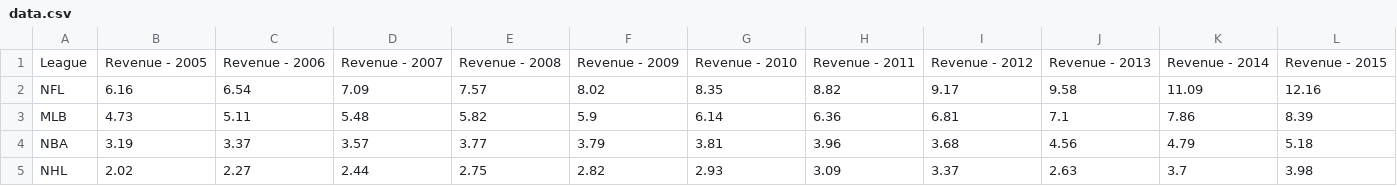
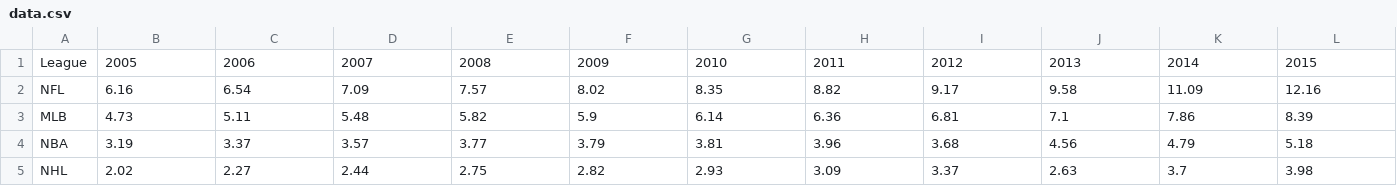
Before and after one commit to aaosgood3/aaosgood3.github.io, a CSV file: data.csv, drawn as a sheet.

Commit message:
Edited data set

```diff
--- a/data.csv
+++ b/data.csv
@@ -1,2 +1,2 @@
-League,Revenue - 2005,Revenue - 2006,Revenue - 2007,Revenue - 2008,Revenue - 2009,Revenue - 2010,Revenue - 2011,Revenue - 2012,Revenue - 2013,Revenue - 2014,Revenue - 2015
+League,2005,2006,2007,2008,2009,2010,2011,2012,2013,2014,2015
 NFL,6.16,6.54,7.09,7.57,8.02,8.35,8.82,9.17,9.58,11.09,12.16
```
